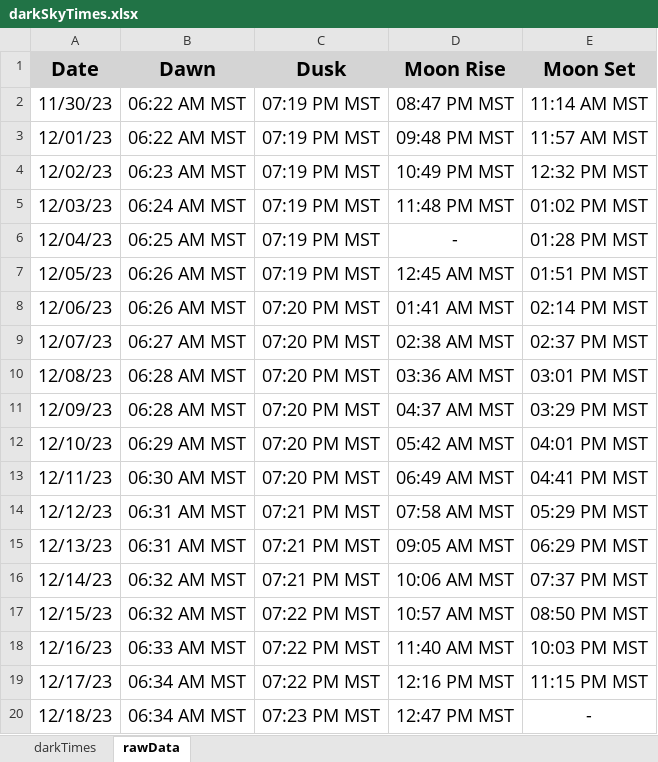
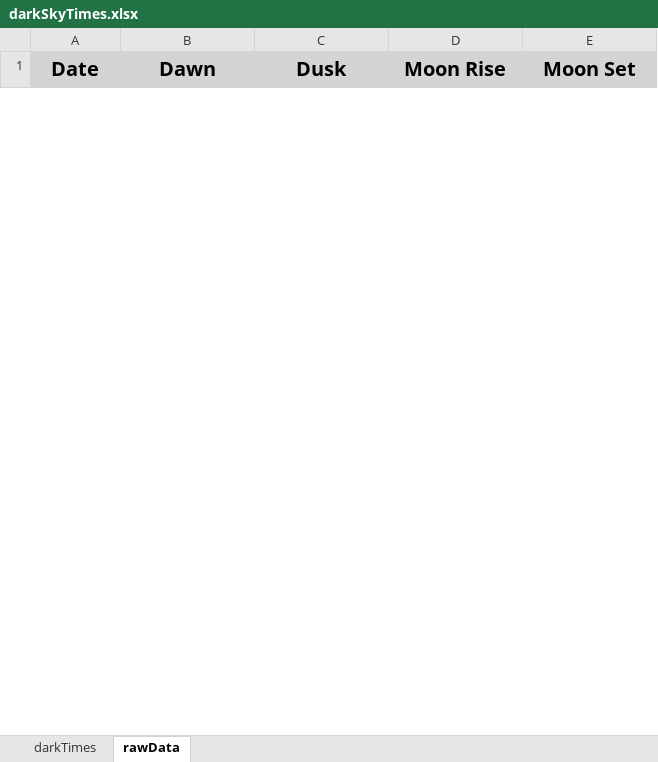
Before and after one commit to BobbyBoy101/darkSkyTimes, an Excel workbook: darkSkyTimes.xlsx, sheet rawData, drawn as a sheet; only a part is shown; values as stored, in another font and other column widths than the file's, no borders; removed rows and columns are numbered as before the commit, all else as after; the diff covers the shown part only; the diff names each change by its address in the sheet, - before the commit and + after, or states it on an @@ line.

```diff
--- a/darkSkyTimes.xlsx (sheet rawData)
+++ b/darkSkyTimes.xlsx (sheet rawData)
-row 2: 11/30/23 | 06:22 AM MST | 07:19 PM MST | 08:47 PM MST | 11:14 AM MST
-row 3: 12/01/23 | 06:22 AM MST | 07:19 PM MST | 09:48 PM MST | 11:57 AM MST
-row 4: 12/02/23 | 06:23 AM MST | 07:19 PM MST | 10:49 PM MST | 12:32 PM MST
-row 5: 12/03/23 | 06:24 AM MST | 07:19 PM MST | 11:48 PM MST | 01:02 PM MST
-row 6: 12/04/23 | 06:25 AM MST | 07:19 PM MST | - | 01:28 PM MST
-row 7: 12/05/23 | 06:26 AM MST | 07:19 PM MST | 12:45 AM MST | 01:51 PM MST
-row 8: 12/06/23 | 06:26 AM MST | 07:20 PM MST | 01:41 AM MST | 02:14 PM MST
-row 9: 12/07/23 | 06:27 AM MST | 07:20 PM MST | 02:38 AM MST | 02:37 PM MST
-row 10: 12/08/23 | 06:28 AM MST | 07:20 PM MST | 03:36 AM MST | 03:01 PM MST
-row 11: 12/09/23 | 06:28 AM MST | 07:20 PM MST | 04:37 AM MST | 03:29 PM MST
-row 12: 12/10/23 | 06:29 AM MST | 07:20 PM MST | 05:42 AM MST | 04:01 PM MST
-row 13: 12/11/23 | 06:30 AM MST | 07:20 PM MST | 06:49 AM MST | 04:41 PM MST
-row 14: 12/12/23 | 06:31 AM MST | 07:21 PM MST | 07:58 AM MST | 05:29 PM MST
-row 15: 12/13/23 | 06:31 AM MST | 07:21 PM MST | 09:05 AM MST | 06:29 PM MST
-row 16: 12/14/23 | 06:32 AM MST | 07:21 PM MST | 10:06 AM MST | 07:37 PM MST
-row 17: 12/15/23 | 06:32 AM MST | 07:22 PM MST | 10:57 AM MST | 08:50 PM MST
-row 18: 12/16/23 | 06:33 AM MST | 07:22 PM MST | 11:40 AM MST | 10:03 PM MST
-row 19: 12/17/23 | 06:34 AM MST | 07:22 PM MST | 12:16 PM MST | 11:15 PM MST
-row 20: 12/18/23 | 06:34 AM MST | 07:23 PM MST | 12:47 PM MST | -
```
Also changed, not shown: 6 added rows and 14 removed rows elsewhere in this sheet, sheet darkTimes, 1 other file.
